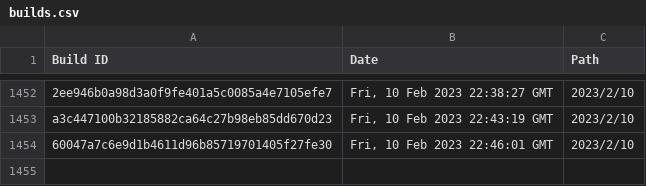
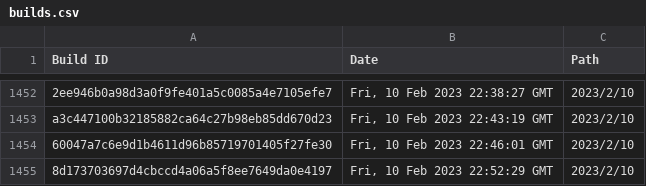
Before and after one commit to Discord-Build-Logger/Builds, a CSV file: builds.csv, drawn as a sheet; only a part is shown, gaps mark what is left out.

Commit message:
Add build: 8d173703697d4cbccd4a06a5f8ee7649da0e4197

```diff
--- a/builds.csv
+++ b/builds.csv
@@ -1454 +1454,2 @@ Build ID,Date,Path
 "60047a7c6e9d1b4611d96b85719701405f27fe30","Fri, 10 Feb 2023 22:46:01 GMT","2023/2/10"
+"8d173703697d4cbccd4a06a5f8ee7649da0e4197","Fri, 10 Feb 2023 22:52:29 GMT","2023/2/10"
```
Also changed, not shown: 2 other files.
